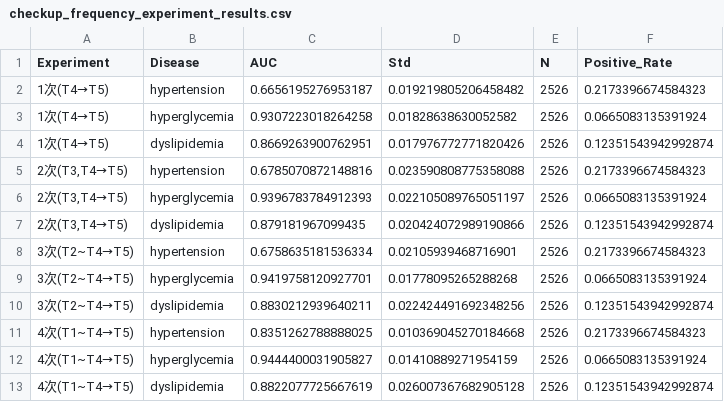
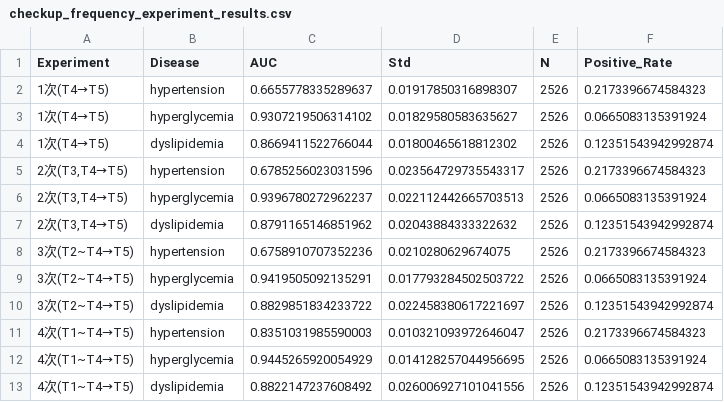
Before and after one commit to joechiboo/RiskPrediction-3H, a CSV file: results/checkup_frequency_experiment_results.csv, drawn as a sheet.

```diff
--- a/results/checkup_frequency_experiment_results.csv
+++ b/results/checkup_frequency_experiment_results.csv
@@ -1,13 +1,13 @@
 Experiment,Disease,AUC,Std,N,Positive_Rate
-1次(T4→T5),hypertension,0.6656195276953187,0.019219805206458482,2526,0.2173396674584323
-1次(T4→T5),hyperglycemia,0.9307223018264258,0.01828638630052582,2526,0.0665083135391924
-1次(T4→T5),dyslipidemia,0.8669263900762951,0.017976772771820426,2526,0.12351543942992874
-"2次(T3,T4→T5)",hypertension,0.6785070872148816,0.023590808775358088,2526,0.2173396674584323
-"2次(T3,T4→T5)",hyperglycemia,0.9396783784912393,0.022105089765051197,2526,0.0665083135391924
-"2次(T3,T4→T5)",dyslipidemia,0.879181967099435,0.020424072989190866,2526,0.12351543942992874
-3次(T2~T4→T5),hypertension,0.6758635181536334,0.02105939468716901,2526,0.2173396674584323
-3次(T2~T4→T5),hyperglycemia,0.9419758120927701,0.01778095265288268,2526,0.0665083135391924
-3次(T2~T4→T5),dyslipidemia,0.8830212939640211,0.022424491692348256,2526,0.12351543942992874
-4次(T1~T4→T5),hypertension,0.8351262788888025,0.010369045270184668,2526,0.2173396674584323
-4次(T1~T4→T5),hyperglycemia,0.9444400031905827,0.01410889271954159,2526,0.0665083135391924
-4次(T1~T4→T5),dyslipidemia,0.8822077725667619,0.026007367682905128,2526,0.12351543942992874
+1次(T4→T5),hypertension,0.6655778335289637,0.01917850316898307,2526,0.2173396674584323
+1次(T4→T5),hyperglycemia,0.9307219506314102,0.01829580583635627,2526,0.0665083135391924
+1次(T4→T5),dyslipidemia,0.8669411522766044,0.01800465618812302,2526,0.12351543942992874
+"2次(T3,T4→T5)",hypertension,0.6785256023031596,0.023564729735543317,2526,0.2173396674584323
+"2次(T3,T4→T5)",hyperglycemia,0.9396780272962237,0.022112442665703513,2526,0.0665083135391924
+"2次(T3,T4→T5)",dyslipidemia,0.8791165146851962,0.02043884333322632,2526,0.12351543942992874
+3次(T2~T4→T5),hypertension,0.6758910707352236,0.0210280629674075,2526,0.2173396674584323
+3次(T2~T4→T5),hyperglycemia,0.9419505092135291,0.017793284502503722,2526,0.0665083135391924
+3次(T2~T4→T5),dyslipidemia,0.8829851834233722,0.022458380617221697,2526,0.12351543942992874
+4次(T1~T4→T5),hypertension,0.8351031985590003,0.010321093972646047,2526,0.2173396674584323
+4次(T1~T4→T5),hyperglycemia,0.9445265920054929,0.014128257044956695,2526,0.0665083135391924
+4次(T1~T4→T5),dyslipidemia,0.8822147237608492,0.026006927101041556,2526,0.12351543942992874
```
Also changed, not shown: 8 other files.
